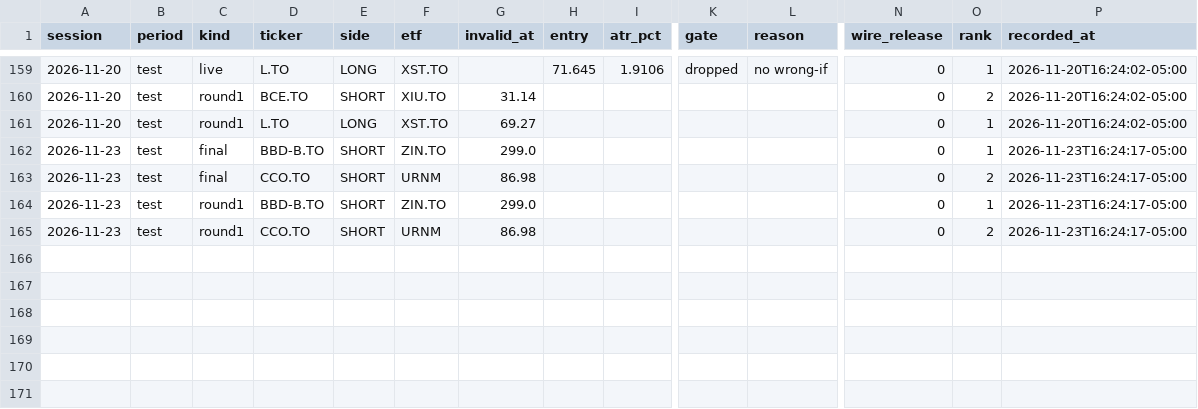
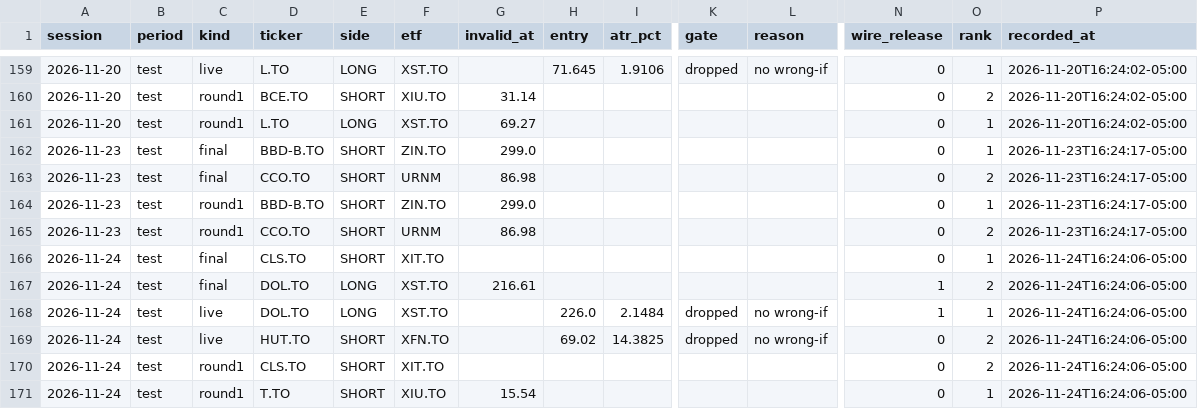
Before and after one commit to rufatb/RB, a CSV file: data/reviews/fixpack.csv, drawn as a sheet; only a part is shown, gaps mark what is left out; rows hold the shown columns only; the diff names each change by its address in the sheet, - before the commit and + after, or states it on an @@ line.

```diff
--- a/data/reviews/fixpack.csv
+++ b/data/reviews/fixpack.csv
+row 166: 2026-11-24 | test | final | CLS.TO | SHORT | XIT.TO |  |  |  |  |  | 0 | 1 | 2026-11-24T16:24:06-05:00
+row 167: 2026-11-24 | test | final | DOL.TO | LONG | XST.TO | 216.61 |  |  |  |  | 1 | 2 | 2026-11-24T16:24:06-05:00
+row 168: 2026-11-24 | test | live | DOL.TO | LONG | XST.TO |  | 226.0 | 2.1484 | dropped | no wrong-if | 1 | 1 | 2026-11-24T16:24:06-05:00
+row 169: 2026-11-24 | test | live | HUT.TO | SHORT | XFN.TO |  | 69.02 | 14.3825 | dropped | no wrong-if | 0 | 2 | 2026-11-24T16:24:06-05:00
+row 170: 2026-11-24 | test | round1 | CLS.TO | SHORT | XIT.TO |  |  |  |  |  | 0 | 2 | 2026-11-24T16:24:06-05:00
+row 171: 2026-11-24 | test | round1 | T.TO | SHORT | XIU.TO | 15.54 |  |  |  |  | 0 | 1 | 2026-11-24T16:24:06-05:00
```
Also changed, not shown: data/model_picks.csv, data/news_calls.csv, 6 other files.
